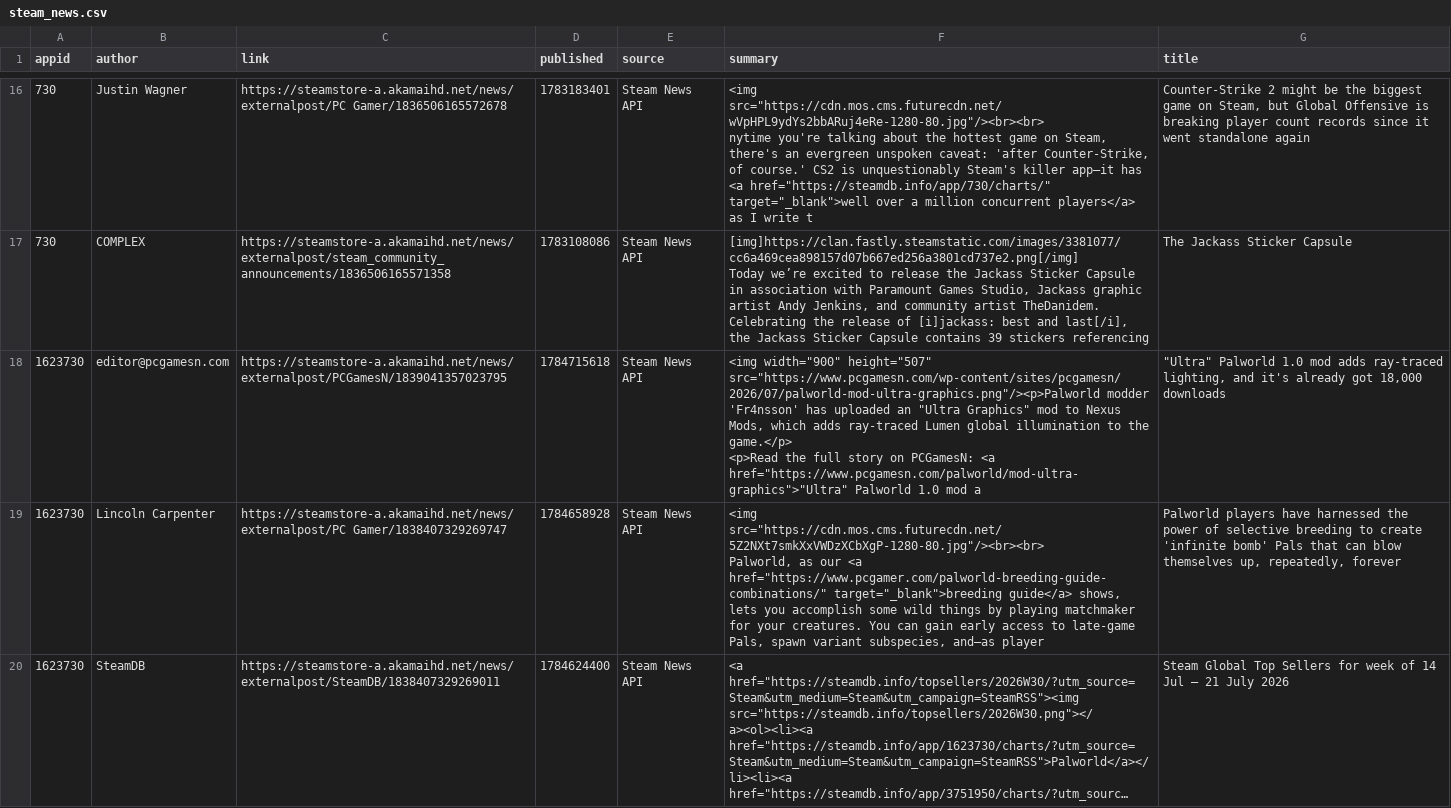
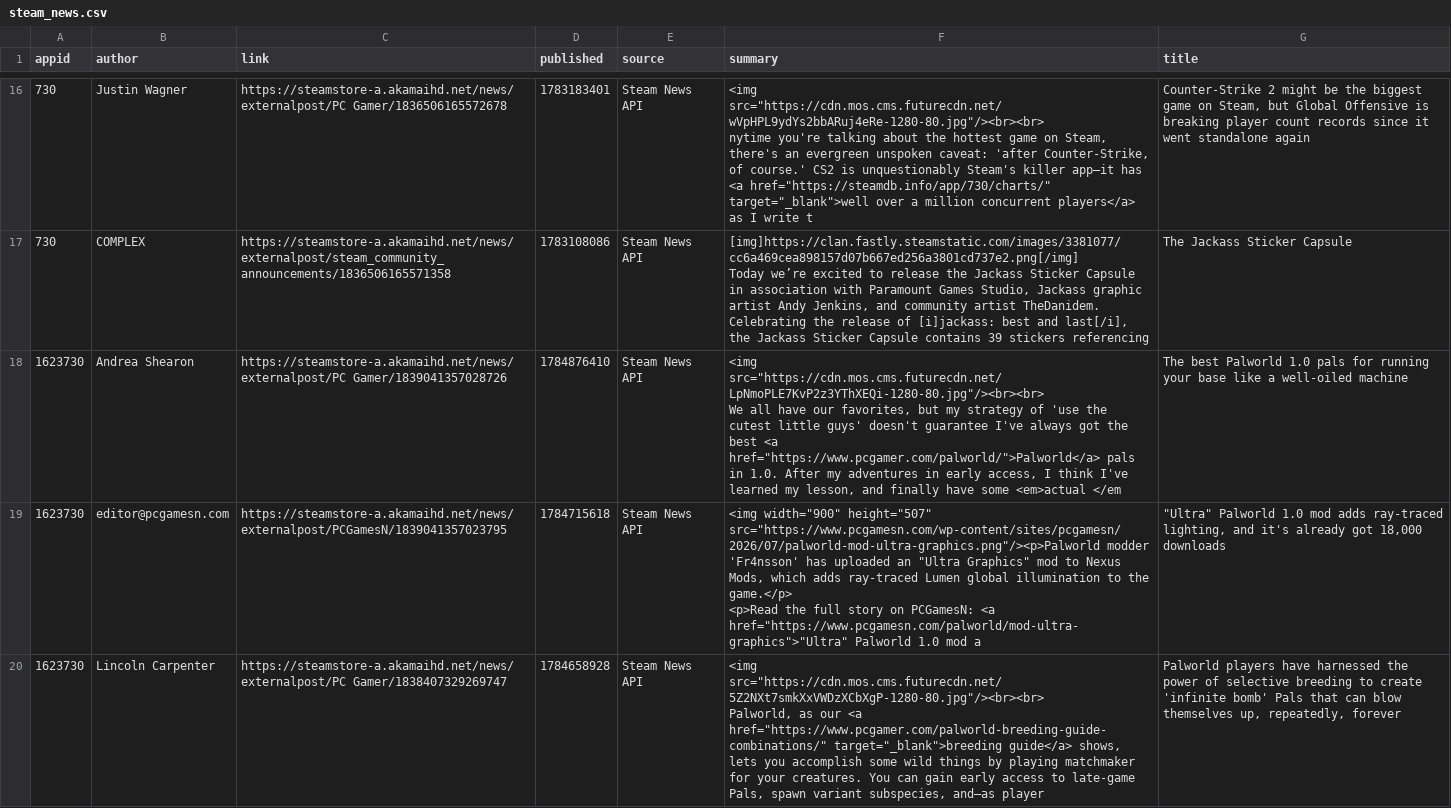
Before and after one commit to BennetttChen/Python-crawl, a CSV file: output/steam_news.csv, drawn as a sheet; only a part is shown, gaps mark what is left out; the shorter side is filled out with more unchanged rows; long unchanged cells end in …; ↵ is a line break in a cell; the diff covers the shown part only; the diff names each change by its address in the sheet, - before the commit and + after, or states it on an @@ line.

```diff
--- a/output/steam_news.csv
+++ b/output/steam_news.csv
+row 18: 1623730 | Andrea Shearon | https://steamstore-a.akamaihd.net/news/externalpost/PC Gamer/1839041357028726 | 1784876410 | Steam News API | <img src="https://cdn.mos.cms.futurecdn.net/LpNmoPLE7KvP2z3YThXEQi-1280-80.jpg"/><br><br> ↵ We all have our favorites, but my strategy of 'use the cutest little guys' doesn't guarantee I've always got the best <a href="https://www.pcgamer.com/palworld/">Palworld</a> pals in 1.0. After my adventures in early access, I think I've learned my lesson, and finally have some <em>actual </em | The best Palworld 1.0 pals for running your base like a well-oiled machine
```
Also changed, not shown: 1 removed row elsewhere in this file, output/bili_timeline.csv, 4 other files.
